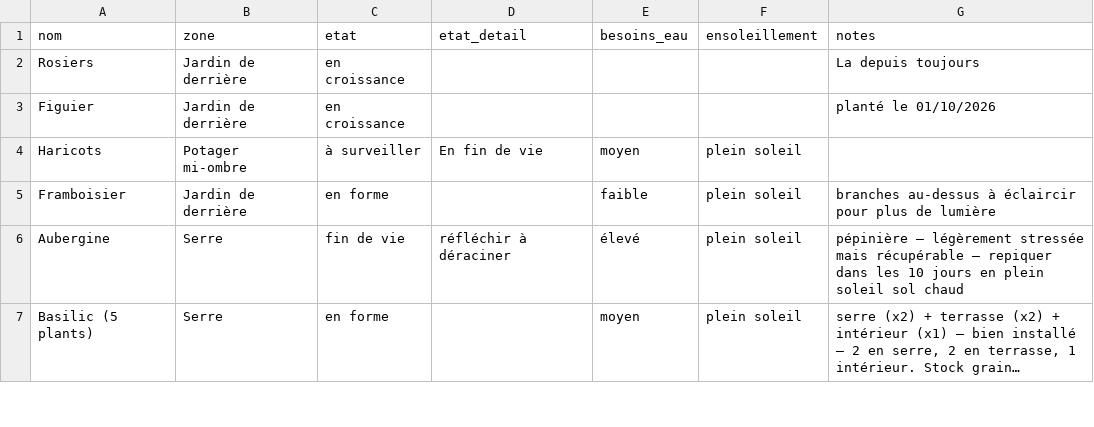
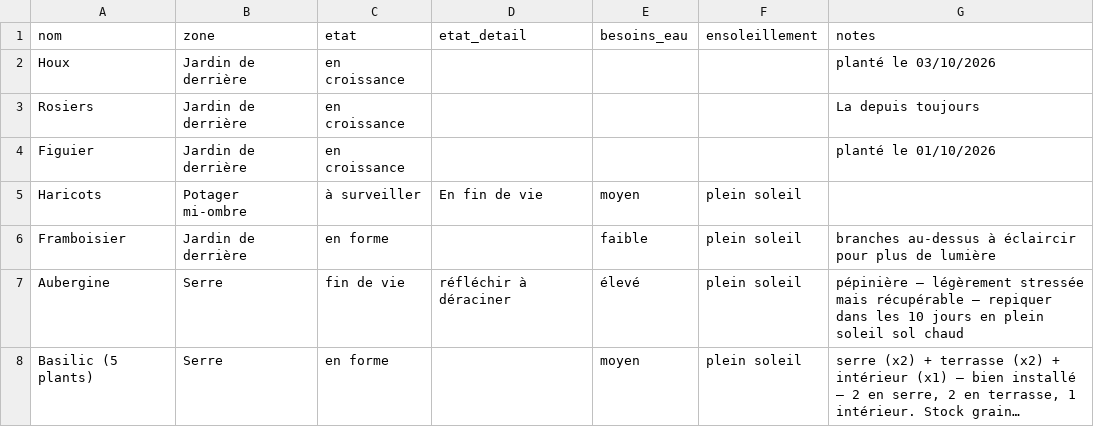
Before and after one commit to leblanctiphaine-px/Jardin, a CSV file: plantes.csv, drawn as a sheet; only a part is shown; long unchanged cells end in …; the diff names each change by its address in the sheet, - before the commit and + after, or states it on an @@ line.

Commit message:
Plantes : ajouter Houx

```diff
--- a/plantes.csv
+++ b/plantes.csv
+row 2: Houx | Jardin de derrière | en croissance |  |  |  | planté le 03/10/2026
```
